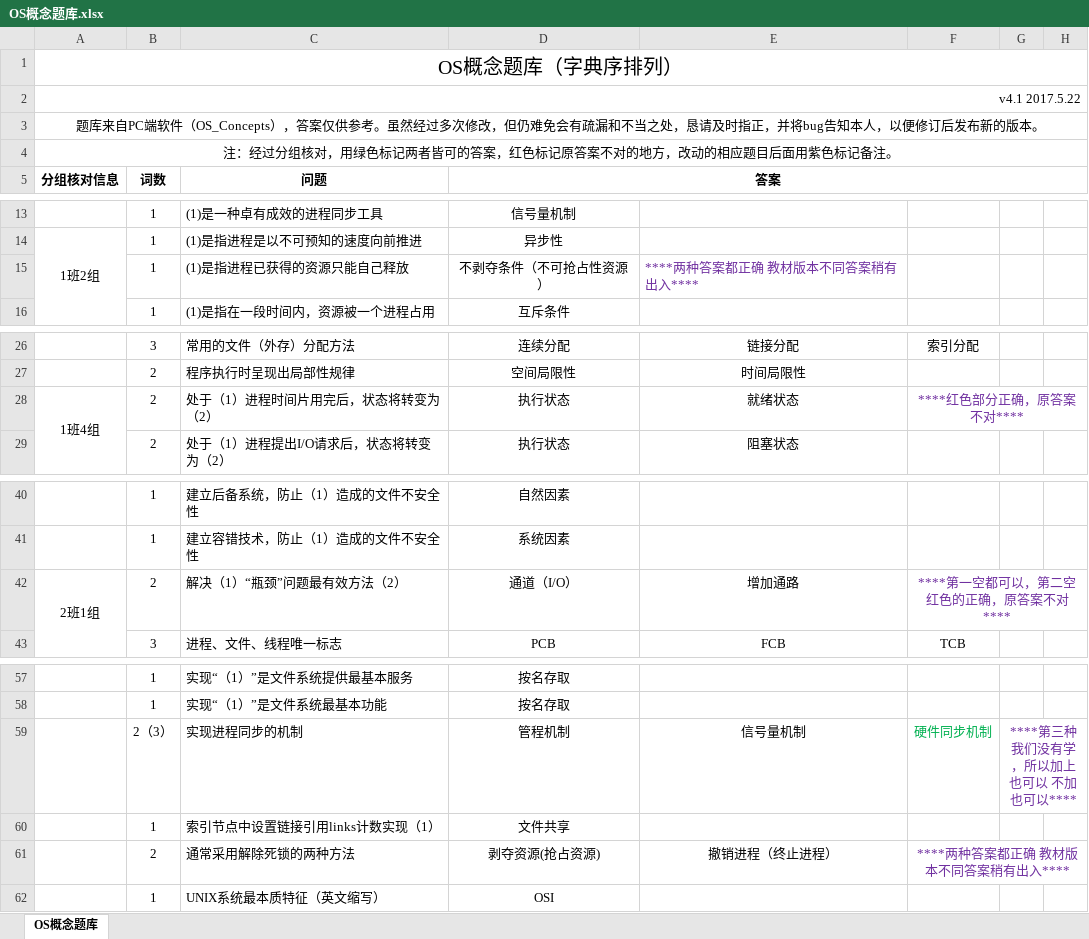
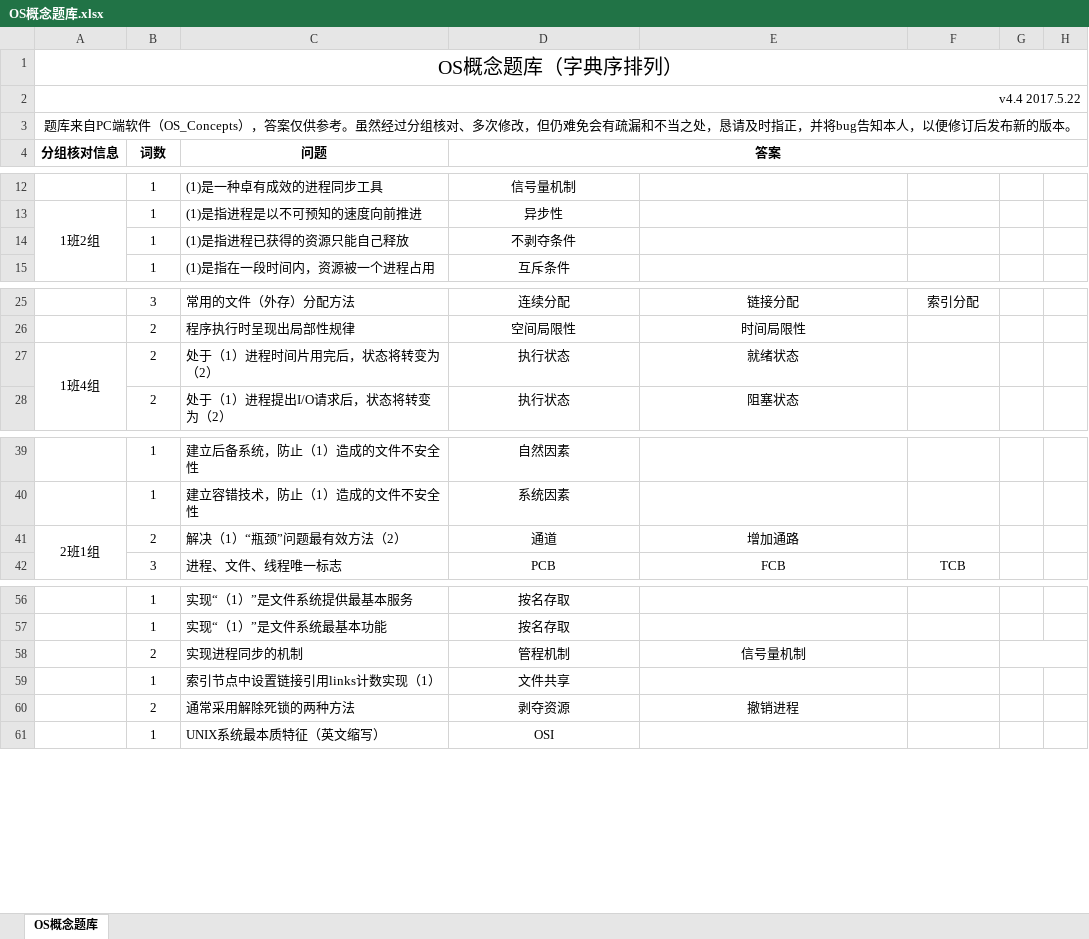
Before and after one commit to Genesis2011/OS_Concepts, an Excel workbook: OS概念题库.xlsx, sheet OS概念题库, drawn as a sheet; only a part is shown, gaps mark what is left out; values as stored, in another font and other column widths than the file's, no borders; removed rows and columns are numbered as before the commit, all else as after; the diff covers the shown part only; the diff names each change by its address in the sheet, - before the commit and + after, or states it on an @@ line.

Commit message:
Update Standard Answer
根据老师提供的订正，更新题库的标准答案

```diff
--- a/OS概念题库.xlsx (sheet OS概念题库)
+++ b/OS概念题库.xlsx (sheet OS概念题库)
-A2 (分组核对信息): v4.1 2017.5.22
+A2 (分组核对信息): v4.4 2017.5.22
-A3 (分组核对信息): …虽然经过多次修改…
+A3 (分组核对信息): …虽然经过分组核对、多次修改…
-row 4: 注：经过分组核对，用绿色标记两者皆可的答案，红色标记原答案不对的地方，改动的相应题目后面用紫色标记备注。
-D14 (答案): 不剥夺条件（不可抢占性资源）
+D14 (答案): 不剥夺条件
-E14: ****两种答案都正确 教材版本不同答案稍有出入****
+E14: (empty)
-F27: ****红色部分正确，原答案不对****
+F27: (empty)
-F28:H28 merged
-D41 (答案): 通道（I/O）
+D41 (答案): 通道
-F41: ****第一空都可以，第二空红色的正确，原答案不对****
+F41: (empty)
-F42:H42 merged
-B58 (词数): 2（3）
+B58 (词数): 2
-F58: 硬件同步机制
+F58: (empty)
-G58: ****第三种我们没有学，所以加上也可以 不加也可以****
+G58: (empty)
-D60 (答案): 剥夺资源(抢占资源)
+D60 (答案): 剥夺资源
-E60: 撤销进程（终止进程）
+E60: 撤销进程
-F60: ****两种答案都正确 教材版本不同答案稍有出入****
+F60: (empty)
-F61:H61 merged
```
Also changed, not shown: 1 edited cell elsewhere in this sheet.
